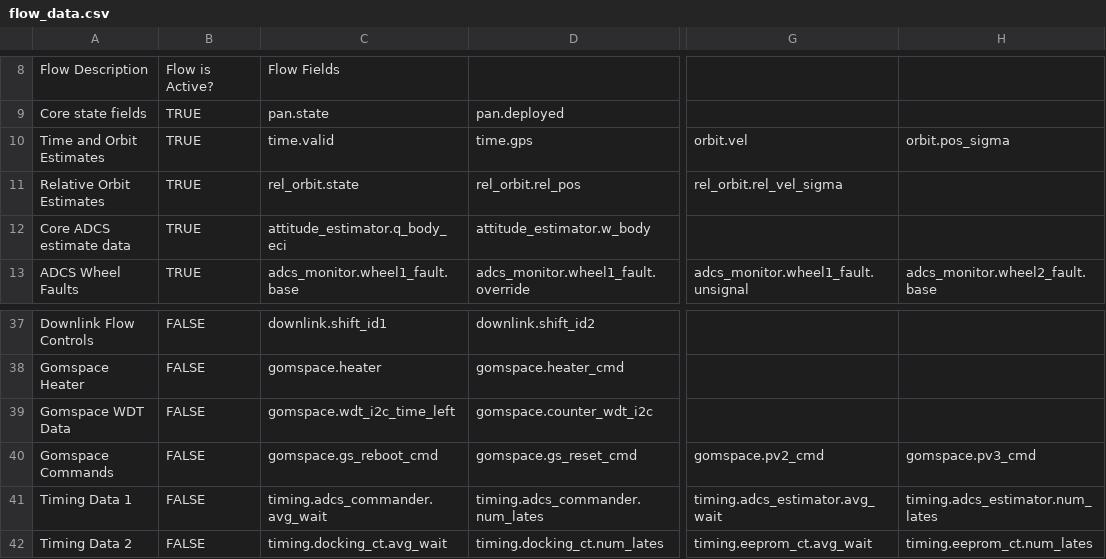
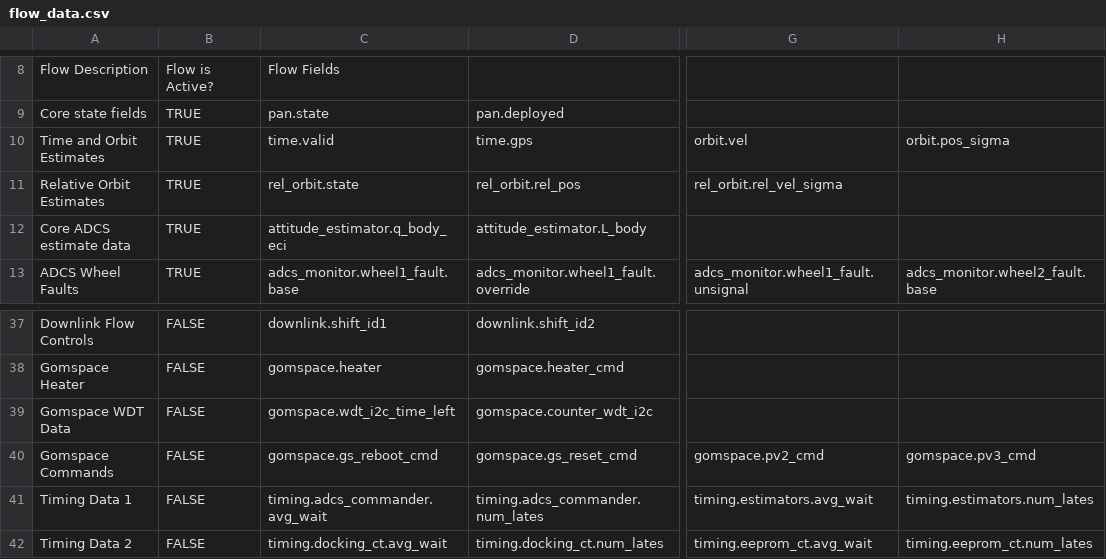
Before and after one commit to pathfinder-for-autonomous-navigation/FlightSoftware, a CSV file: src/flow_data.csv, drawn as a sheet; only a part is shown, gaps mark what is left out; the diff names each change by its address in the sheet, - before the commit and + after, or states it on an @@ line.

```diff
--- a/src/flow_data.csv
+++ b/src/flow_data.csv
-D12: attitude_estimator.w_body
+D12: attitude_estimator.L_body
-G41: timing.adcs_estimator.avg_wait
+G41: timing.estimators.avg_wait
-H41: timing.adcs_estimator.num_lates
+H41: timing.estimators.num_lates
```
Also changed, not shown: 9 other files.
